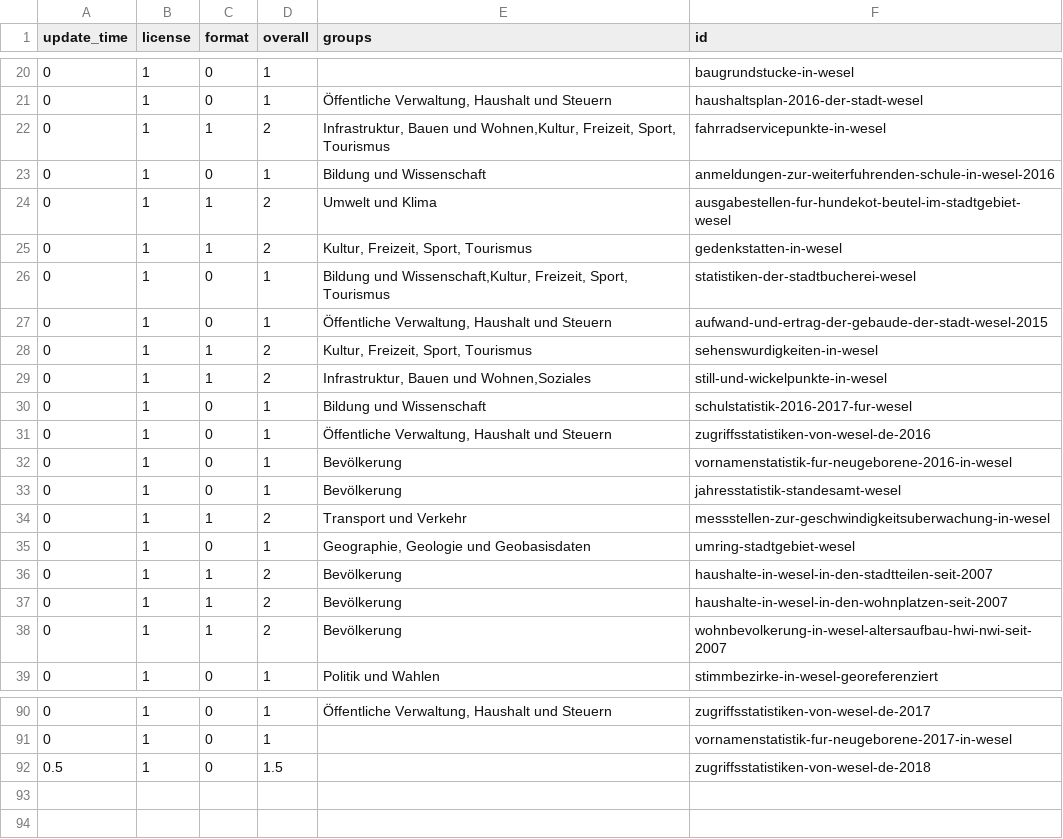
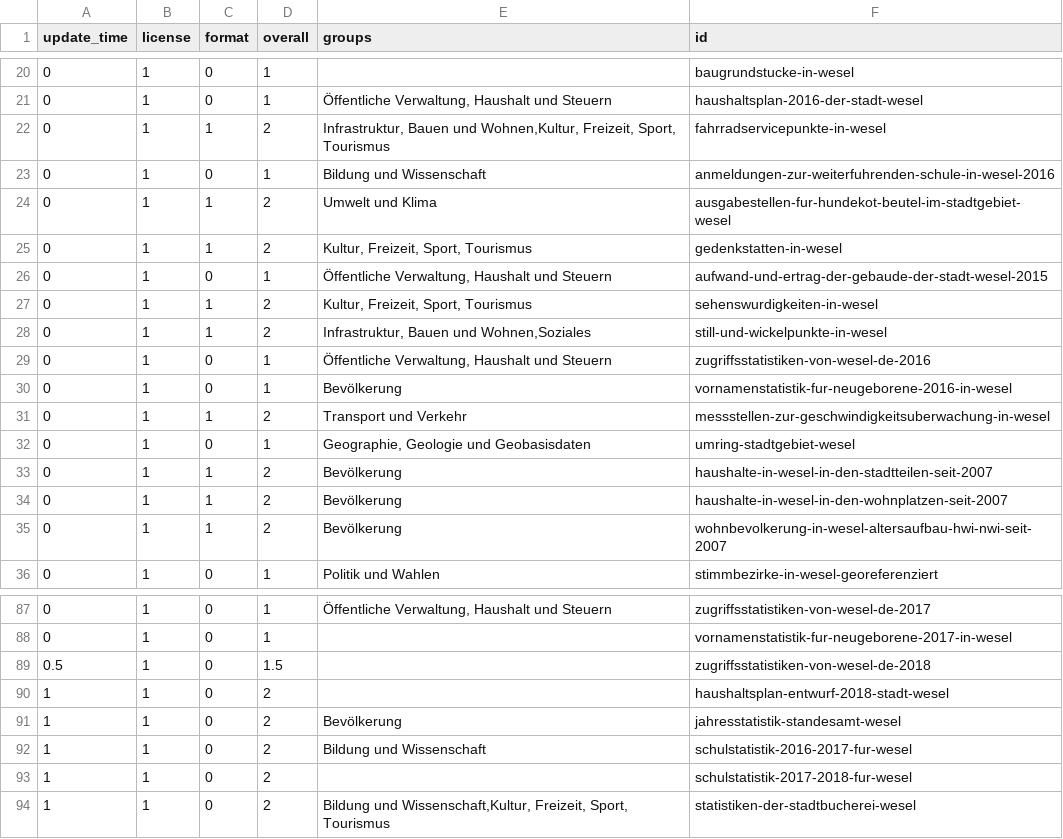
Before and after one commit to open-data-city-census/open-data-city-census.github.io, a CSV file: _data/city_stats/stadt-wesel.csv, drawn as a sheet; only a part is shown, gaps mark what is left out; removed rows and columns are numbered as before the commit, all else as after; the diff names each change by its address in the sheet, - before the commit and + after, or states it on an @@ line.

Commit message:
automated update stats data stadt-wesel

```diff
--- a/_data/city_stats/stadt-wesel.csv
+++ b/_data/city_stats/stadt-wesel.csv
-row 26: 0 | 1 | 0 | 1 | Bildung und Wissenschaft,Kultur, Freizeit, Sport, Tourismus | statistiken-der-stadtbucherei-wesel
-row 30: 0 | 1 | 0 | 1 | Bildung und Wissenschaft | schulstatistik-2016-2017-fur-wesel
-row 33: 0 | 1 | 0 | 1 | Bevölkerung | jahresstatistik-standesamt-wesel
+row 90: 1 | 1 | 0 | 2 |  | haushaltsplan-entwurf-2018-stadt-wesel
+row 91: 1 | 1 | 0 | 2 | Bevölkerung | jahresstatistik-standesamt-wesel
+row 92: 1 | 1 | 0 | 2 | Bildung und Wissenschaft | schulstatistik-2016-2017-fur-wesel
+row 93: 1 | 1 | 0 | 2 |  | schulstatistik-2017-2018-fur-wesel
+row 94: 1 | 1 | 0 | 2 | Bildung und Wissenschaft,Kultur, Freizeit, Sport, Tourismus | statistiken-der-stadtbucherei-wesel
```
